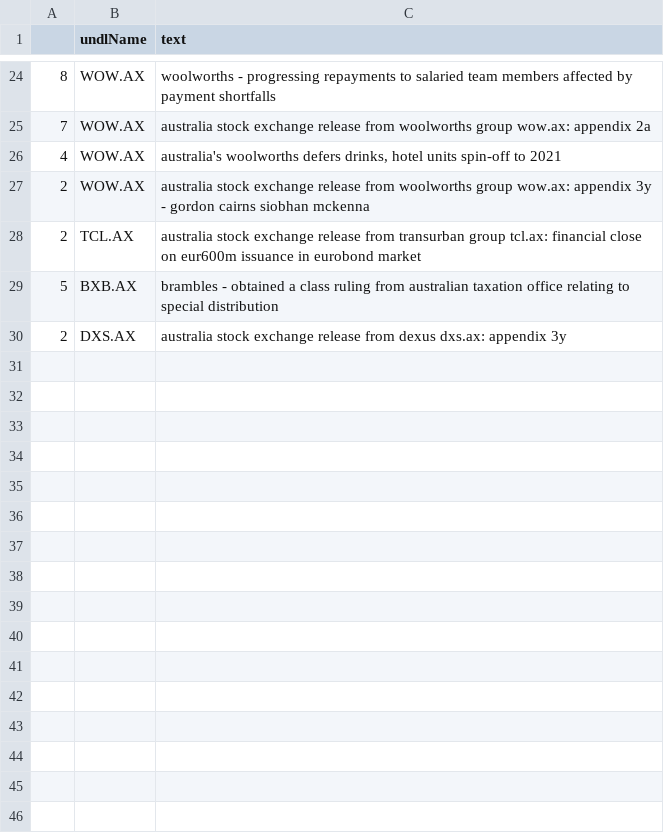
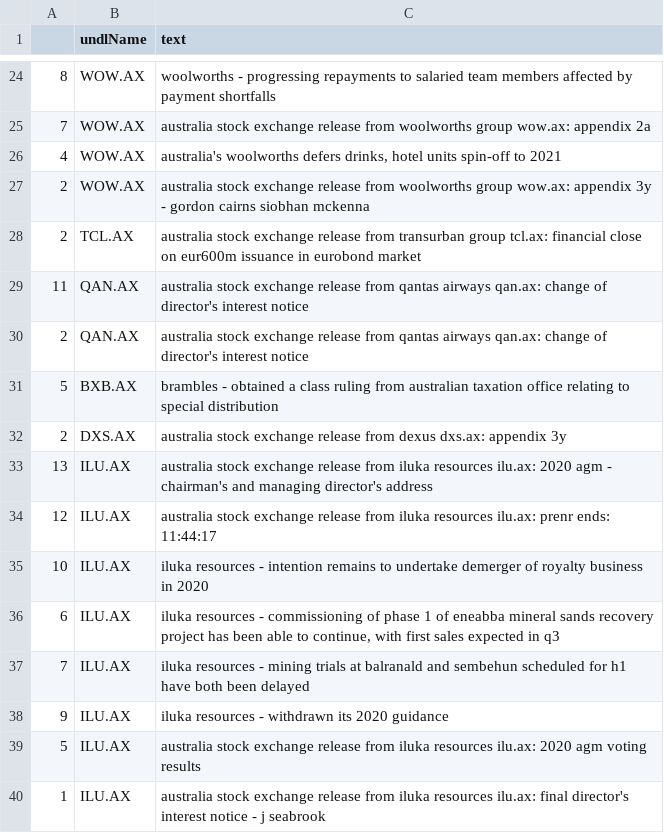
Before and after one commit to hoichunlaw/EventDriven, a CSV file: result/2020-04-09_AX.csv, drawn as a sheet; only a part is shown, gaps mark what is left out.

Commit message:
scheduled commit

```diff
--- a/result/2020-04-09_AX.csv
+++ b/result/2020-04-09_AX.csv
@@ -28,3 +28,13 @@
 2,TCL.AX,australia stock exchange release from transurban group tcl.ax: financial close on eur600m issuance in eurobond market
+11,QAN.AX,australia stock exchange release from qantas airways qan.ax: change of director's interest notice
+2,QAN.AX,australia stock exchange release from qantas airways qan.ax: change of director's interest notice
 5,BXB.AX,brambles  - obtained a class ruling from australian taxation office relating to special distribution
 2,DXS.AX,australia stock exchange release from dexus dxs.ax: appendix 3y
+13,ILU.AX,australia stock exchange release from iluka resources ilu.ax: 2020 agm - chairman's and managing director's address
+12,ILU.AX,australia stock exchange release from iluka resources ilu.ax: prenr ends: 11:44:17
+10,ILU.AX,iluka resources  - intention remains to undertake demerger of royalty business in 2020
+6,ILU.AX,"iluka resources - commissioning of phase 1 of eneabba mineral sands recovery project has been able to continue, with first sales expected in q3"
+7,ILU.AX,iluka resources  -  mining trials at balranald and sembehun scheduled for h1 have both been delayed
+9,ILU.AX,iluka resources  - withdrawn its 2020 guidance
+5,ILU.AX,australia stock exchange release from iluka resources ilu.ax: 2020 agm voting results
+1,ILU.AX,australia stock exchange release from iluka resources ilu.ax: final director's interest notice - j seabrook
```
Also changed, not shown: 1 other file.
